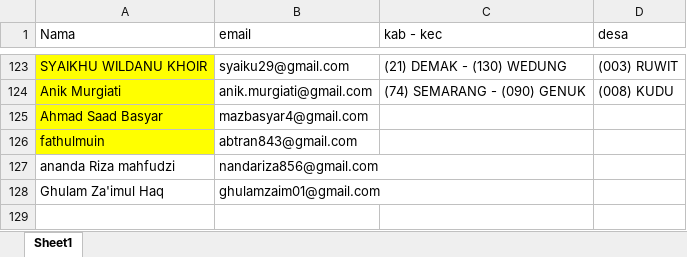
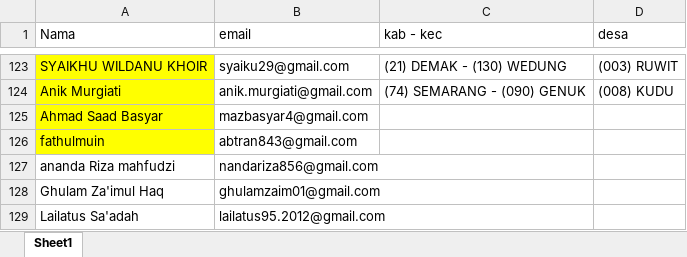
Before and after one commit to muhshi/survey, an Excel workbook: petugas afirmasi.xlsx, sheet Sheet1, drawn as a sheet; only a part is shown, gaps mark what is left out; values as stored, in another font and other column widths than the file's, no borders; the diff names each change by its address in the sheet, - before the commit and + after, or states it on an @@ line.

Commit message:
feat: add Lailatus Sa'adah to DB and petugas afirmasi spreadsheet

```diff
--- a/petugas afirmasi.xlsx (sheet Sheet1)
+++ b/petugas afirmasi.xlsx (sheet Sheet1)
+row 129: Lailatus Sa'adah | lailatus95.2012@gmail.com
```
Also changed, not shown: 1 other file.
